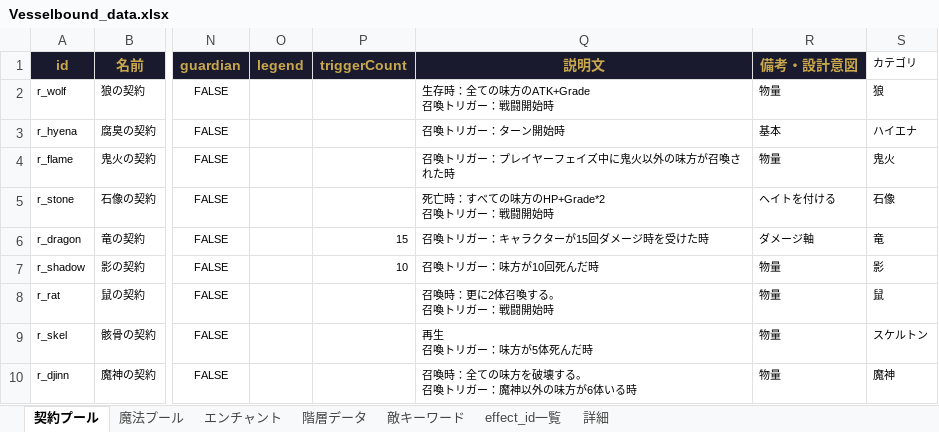
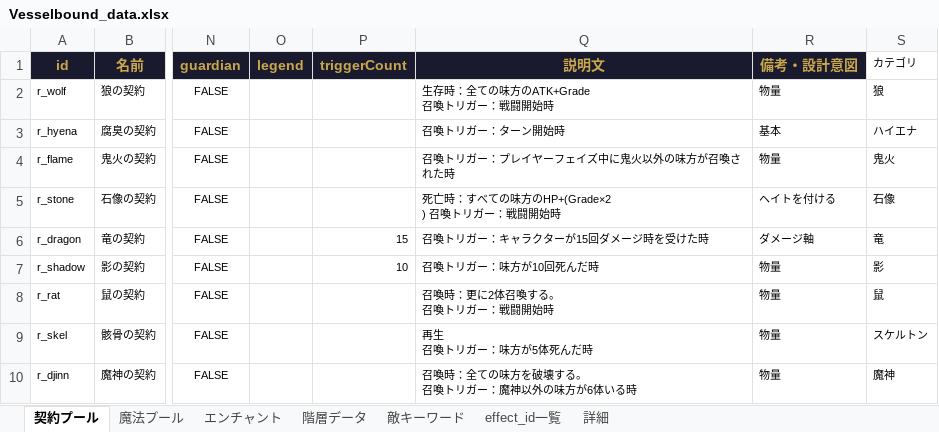
Before and after one commit to Yuki-fa/Vesselbound, an Excel workbook: js/Vesselbound_data.xlsx, sheet 契約プール, drawn as a sheet; only a part is shown, gaps mark what is left out; values as stored, in another font and other column widths than the file's, no borders; charts and pictures not drawn; ↵ is a line break in a cell; the diff names each change by its address in the sheet, - before the commit and + after, or states it on an @@ line.

```diff
--- a/js/Vesselbound_data.xlsx (sheet 契約プール)
+++ b/js/Vesselbound_data.xlsx (sheet 契約プール)
-Q5 (説明文): 死亡時：すべての味方のHP+Grade*2 ↵ 召喚トリガー：戦闘開始時
+Q5 (説明文): 死亡時：すべての味方のHP+(Grade×2 ↵ ) 召喚トリガー：戦闘開始時
```
Also changed, not shown: 2 other files.
